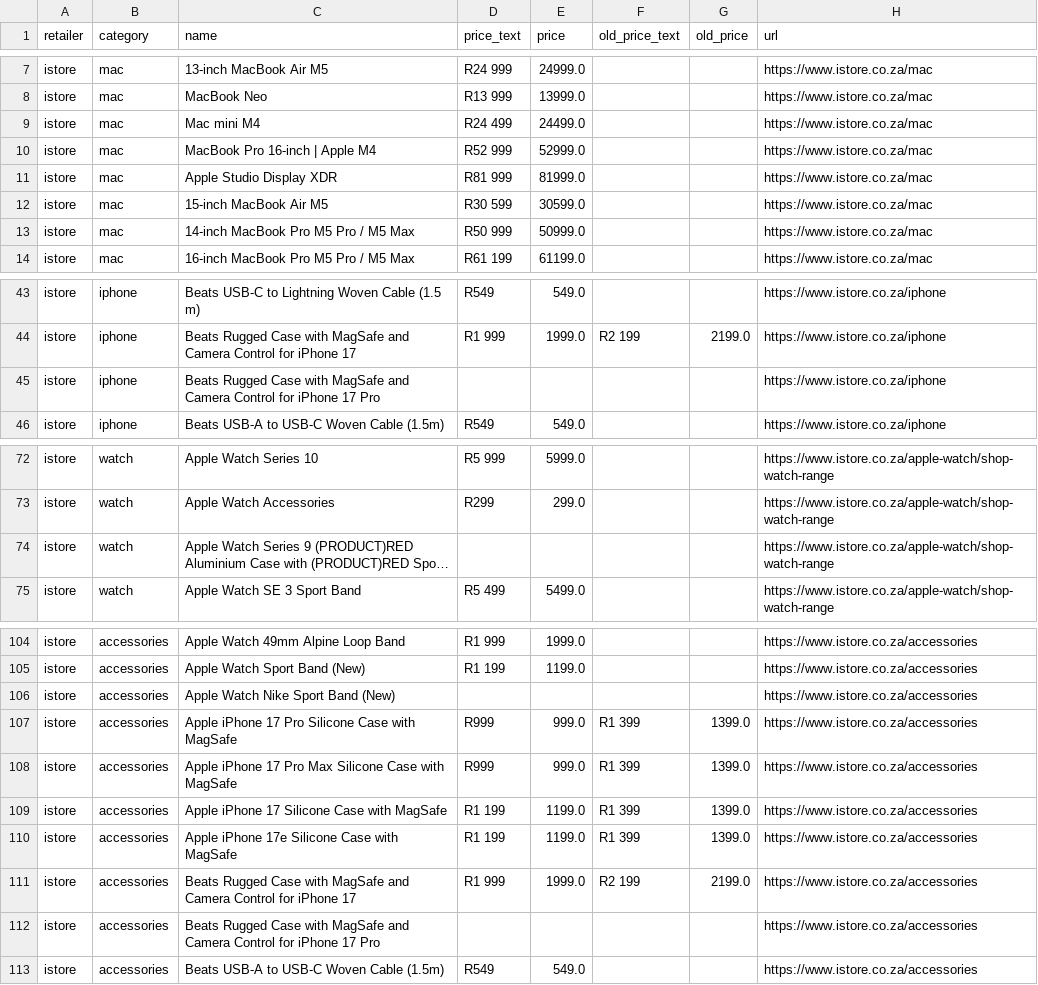
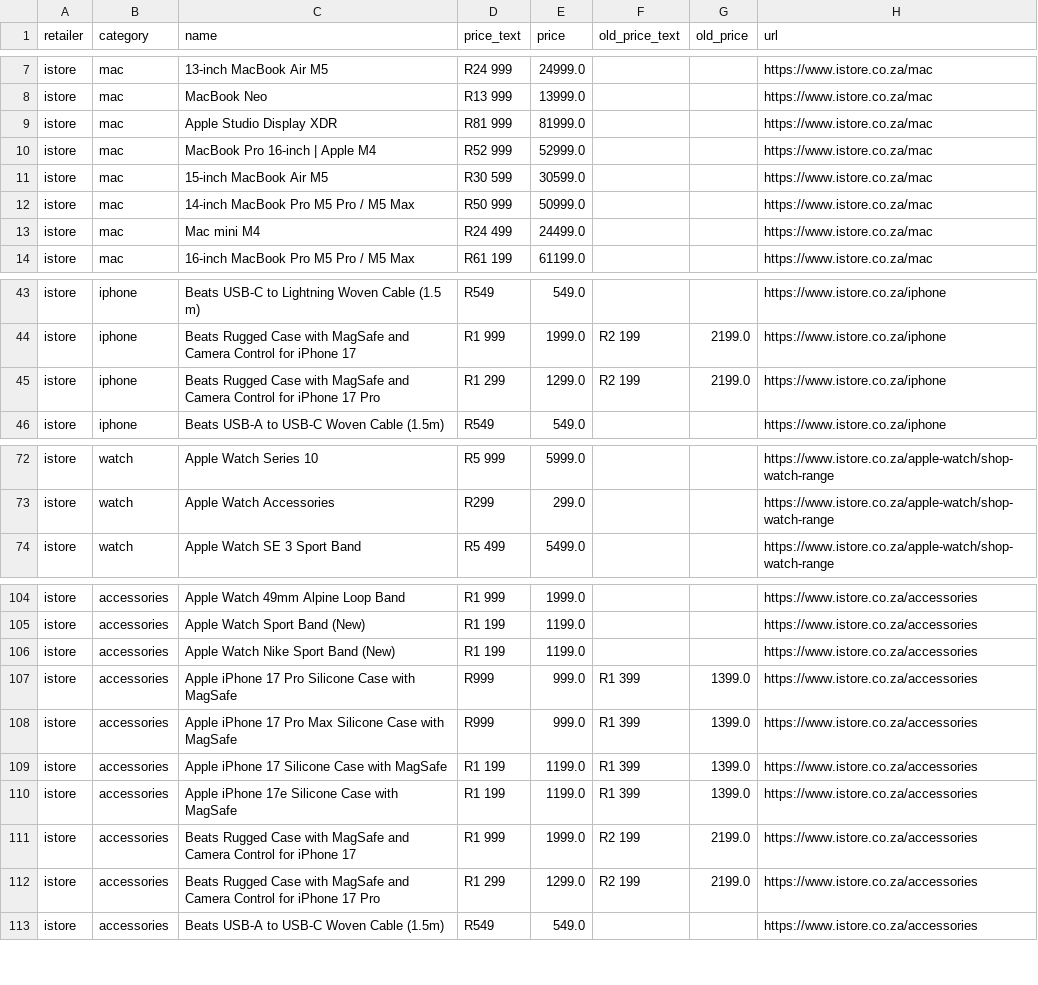
Before and after one commit to cd5wtsnct4-bot/digicape, a CSV file: data/istore.csv, drawn as a sheet; only a part is shown, gaps mark what is left out; long unchanged cells end in …; the diff names each change by its address in the sheet, - before the commit and + after, or states it on an @@ line.

```diff
--- a/data/istore.csv
+++ b/data/istore.csv
@@ row 11 moved to row 9: istore @@
@@ row 9 moved to row 13: istore @@
-D45 (price_text): (empty)
+D45 (price_text): R1 299
-E45 (price): (empty)
+E45 (price): 1299.0
-F45 (old_price_text): (empty)
+F45 (old_price_text): R2 199
-G45 (old_price): (empty)
+G45 (old_price): 2199.0
@@ row 74 moved to row 79: istore @@
-D106 (price_text): (empty)
+D106 (price_text): R1 199
-E106 (price): (empty)
+E106 (price): 1199.0
-D112 (price_text): (empty)
+D112 (price_text): R1 299
-E112 (price): (empty)
+E112 (price): 1299.0
-F112 (old_price_text): (empty)
+F112 (old_price_text): R2 199
-G112 (old_price): (empty)
+G112 (old_price): 2199.0
```
Also changed, not shown: 5 other files.
